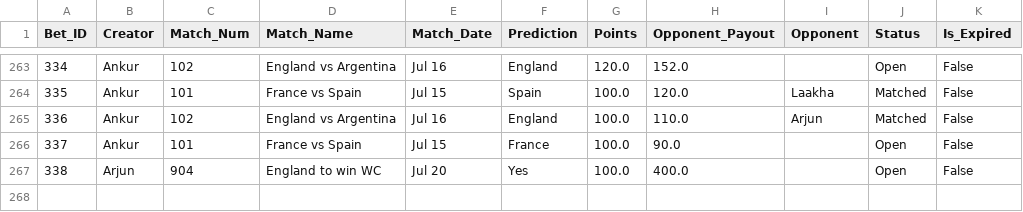
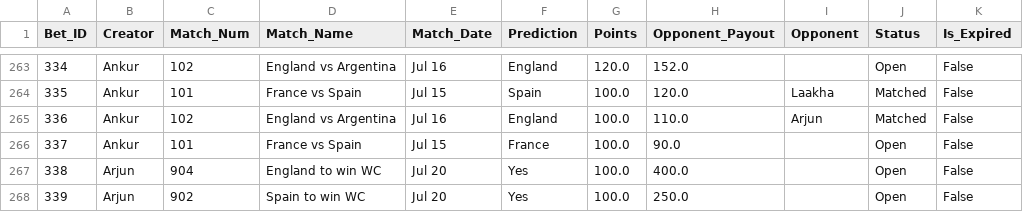
Before and after one commit to fitn40/Fitn40, a CSV file: data.csv, drawn as a sheet; only a part is shown, gaps mark what is left out.

Commit message:
🔄 Live Bets Auto-Sync

```diff
--- a/data.csv
+++ b/data.csv
@@ -267 +267,2 @@ Bet_ID,Creator,Match_Num,Match_Name,Match_Date,Prediction,Points,Opponent_Payout
 338,Arjun,904,England to win WC,Jul 20,Yes,100.0,400.0,,Open,False
+339,Arjun,902,Spain to win WC,Jul 20,Yes,100.0,250.0,,Open,False
```
